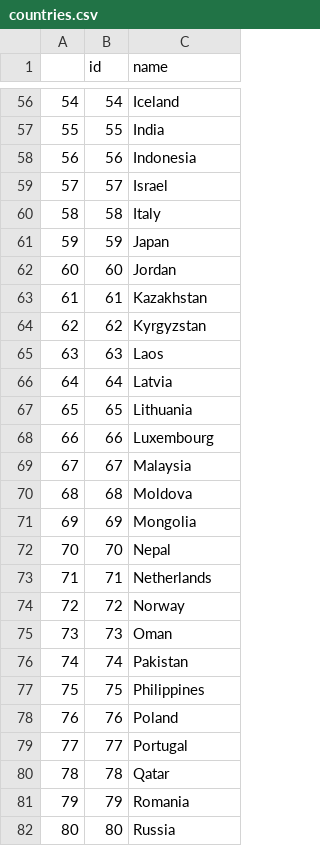
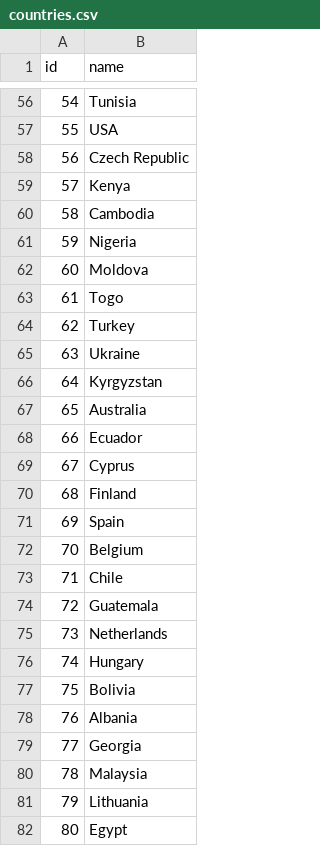
Before and after one commit to karimassi/netviz, a CSV file: data/countries.csv, drawn as a sheet; only a part is shown, gaps mark what is left out; removed rows and columns are numbered as before the commit, all else as after; the diff covers the shown part only; the diff names each change by its address in the sheet, - before the commit and + after, or states it on an @@ line.

```diff
--- a/data/countries.csv
+++ b/data/countries.csv
-column A, rows 56-82: 54 | 55 | 56 | 57 | 58 | 59 | 60 | 61 | 62 | 63 | 64 | 65 | 66 | 67 | 68 | 69 | 70 | 71 | 72 | 73 | 74 | 75 | 76 | 77 | 78 | 79 | 80
-B56 (name): Iceland
+B56 (name): Tunisia
-B57 (name): India
+B57 (name): USA
-B58 (name): Indonesia
+B58 (name): Czech Republic
-B59 (name): Israel
+B59 (name): Kenya
-B60 (name): Italy
+B60 (name): Cambodia
-B61 (name): Japan
+B61 (name): Nigeria
-B62 (name): Jordan
+B62 (name): Moldova
-B63 (name): Kazakhstan
+B63 (name): Togo
-B64 (name): Kyrgyzstan
+B64 (name): Turkey
-B65 (name): Laos
+B65 (name): Ukraine
-B66 (name): Latvia
+B66 (name): Kyrgyzstan
-B67 (name): Lithuania
+B67 (name): Australia
-B68 (name): Luxembourg
+B68 (name): Ecuador
-B69 (name): Malaysia
+B69 (name): Cyprus
-B70 (name): Moldova
+B70 (name): Finland
-B71 (name): Mongolia
+B71 (name): Spain
-B72 (name): Nepal
+B72 (name): Belgium
-B73 (name): Netherlands
+B73 (name): Chile
-B74 (name): Norway
+B74 (name): Guatemala
-B75 (name): Oman
+B75 (name): Netherlands
-B76 (name): Pakistan
+B76 (name): Hungary
-B77 (name): Philippines
+B77 (name): Bolivia
-B78 (name): Poland
+B78 (name): Albania
-B79 (name): Portugal
+B79 (name): Georgia
-B80 (name): Qatar
+B80 (name): Malaysia
-B81 (name): Romania
+B81 (name): Lithuania
-B82 (name): Russia
+B82 (name): Egypt
```
Also changed, not shown: 73 edited cells elsewhere in this file, data/genres.csv, 6 other files.
